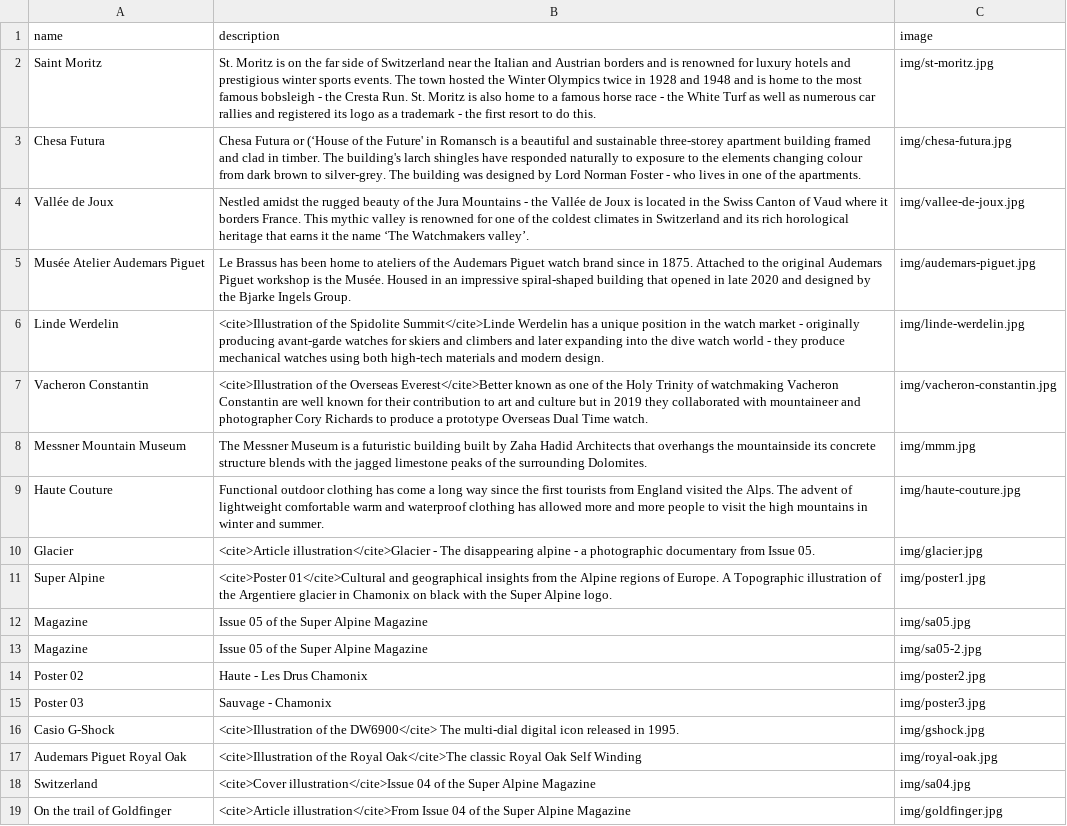
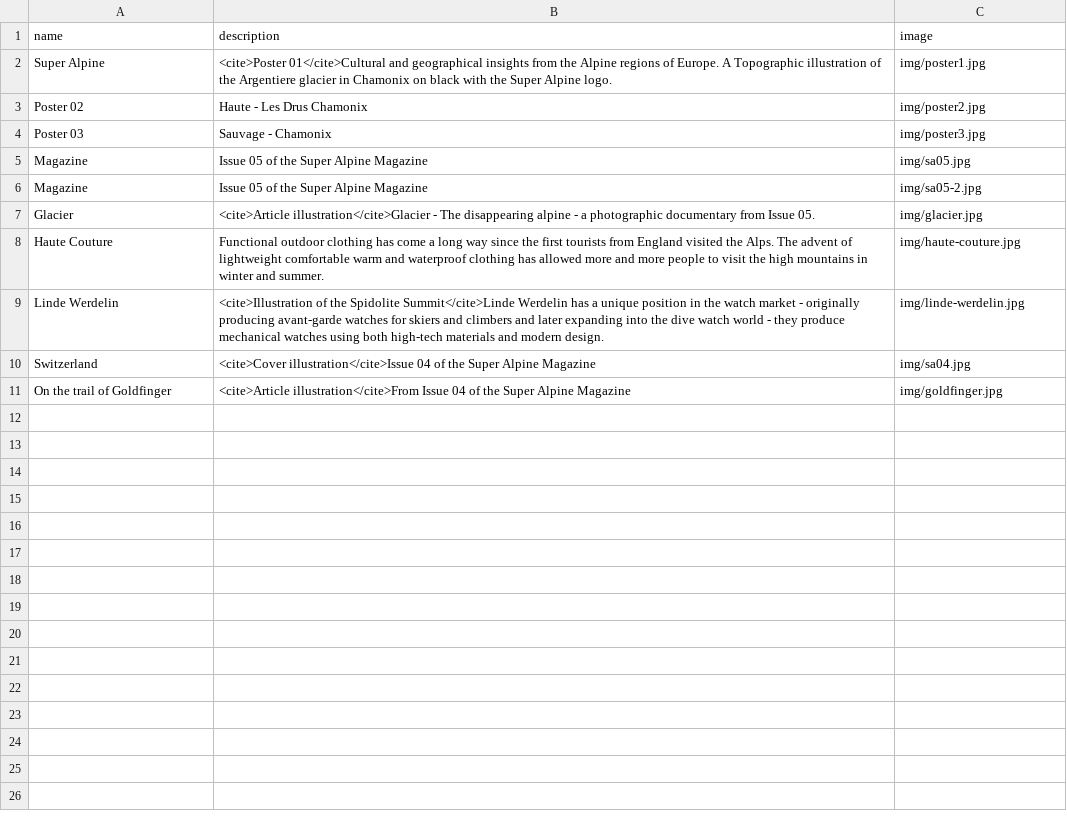
Before and after one commit to superalpine/superalpine, a CSV file: index/resources.csv, drawn as a sheet.

Commit message:
home

```diff
--- a/index/resources.csv
+++ b/index/resources.csv
@@ -1,18 +1,10 @@
 name,description,image
-Saint Moritz,St. Moritz is on the far side of Switzerland near the Italian and Austrian borders and is renowned for luxury hotels and prestigious winter sports events. The town hosted the Winter Olympics twice in 1928 and 1948 and is home to the most famous bobsleigh - the Cresta Run. St. Moritz is also home to a famous horse race - the White Turf as well as numerous car rallies and registered its logo as a trademark - the first resort to do this.,img/st-moritz.jpg
-Chesa Futura,Chesa Futura or (‘House of the Future' in Romansch is a beautiful and sustainable three-storey apartment building framed and clad in timber. The building's larch shingles have responded naturally to exposure to the elements changing colour from dark brown to silver-grey. The building was designed by Lord Norman Foster - who lives in one of the apartments.,img/chesa-futura.jpg
-Vallée de Joux,Nestled amidst the rugged beauty of the Jura Mountains - the Vallée de Joux is located in the Swiss Canton of Vaud where it borders France. This mythic valley is renowned for one of the coldest climates in Switzerland and its rich horological heritage that earns it the name ‘The Watchmakers valley’.,img/vallee-de-joux.jpg
-Musée Atelier Audemars Piguet ,Le Brassus has been home to ateliers of the Audemars Piguet watch brand since in 1875. Attached to the original Audemars Piguet workshop is the Musée. Housed in an impressive spiral-shaped building that opened in late 2020 and designed by the Bjarke Ingels Group.,img/audemars-piguet.jpg
-Linde Werdelin,<cite>Illustration of the Spidolite Summit</cite>Linde Werdelin has a unique position in the watch market - originally producing avant-garde watches for skiers and climbers and later expanding into the dive watch world - they produce mechanical watches using both high-tech materials and modern design.,img/linde-werdelin.jpg
-Vacheron Constantin, <cite>Illustration of the Overseas Everest</cite>Better known as one of the Holy Trinity of watchmaking Vacheron Constantin are well known for their contribution to art and culture but in 2019 they collaborated with mountaineer and photographer Cory Richards to produce a prototype Overseas Dual Time watch.,img/vacheron-constantin.jpg
-Messner Mountain Museum,The Messner Museum is a futuristic building built by Zaha Hadid Architects that overhangs the mountainside its concrete structure blends with the jagged limestone peaks of the surrounding Dolomites.,img/mmm.jpg
-Haute Couture,Functional outdoor clothing has come a long way since the first tourists from England visited the Alps. The advent of lightweight comfortable warm and waterproof clothing has allowed more and more people to visit the high mountains in winter and summer.,img/haute-couture.jpg
-Glacier,<cite>Article illustration</cite>Glacier - The disappearing alpine - a photographic documentary from Issue 05.,img/glacier.jpg
 Super Alpine,<cite>Poster 01</cite>Cultural and geographical insights from the Alpine regions of Europe. A Topographic illustration of the Argentiere glacier in Chamonix on black with the Super Alpine logo.,img/poster1.jpg
+Poster 02,Haute - Les Drus Chamonix,img/poster2.jpg
+Poster 03,Sauvage - Chamonix,img/poster3.jpg
 Magazine,Issue 05 of the Super Alpine Magazine,img/sa05.jpg
 Magazine,Issue 05 of the Super Alpine Magazine,img/sa05-2.jpg
-Poster 02,Haute - Les Drus Chamonix,img/poster2.jpg
-Poster 03,Sauvage - Chamonix,img/poster3.jpg
-Casio G-Shock,<cite>Illustration of the DW6900</cite> The multi-dial digital icon released in 1995.,img/gshock.jpg
-Audemars Piguet Royal Oak,<cite>Illustration of the Royal Oak</cite>The classic Royal Oak Self Winding,img/royal-oak.jpg
+Glacier,<cite>Article illustration</cite>Glacier - The disappearing alpine - a photographic documentary from Issue 05.,img/glacier.jpg
+Haute Couture,Functional outdoor clothing has come a long way since the first tourists from England visited the Alps. The advent of lightweight comfortable warm and waterproof clothing has allowed more and more people to visit the high mountains in winter and summer.,img/haute-couture.jpg
+Linde Werdelin,<cite>Illustration of the Spidolite Summit</cite>Linde Werdelin has a unique position in the watch market - originally producing avant-garde watches for skiers and climbers and later expanding into the dive watch world - they produce mechanical watches using both high-tech materials and modern design.,img/linde-werdelin.jpg
 Switzerland,<cite>Cover illustration</cite>Issue 04 of the Super Alpine Magazine,img/sa04.jpg
```
Also changed, not shown: 11 other files.
